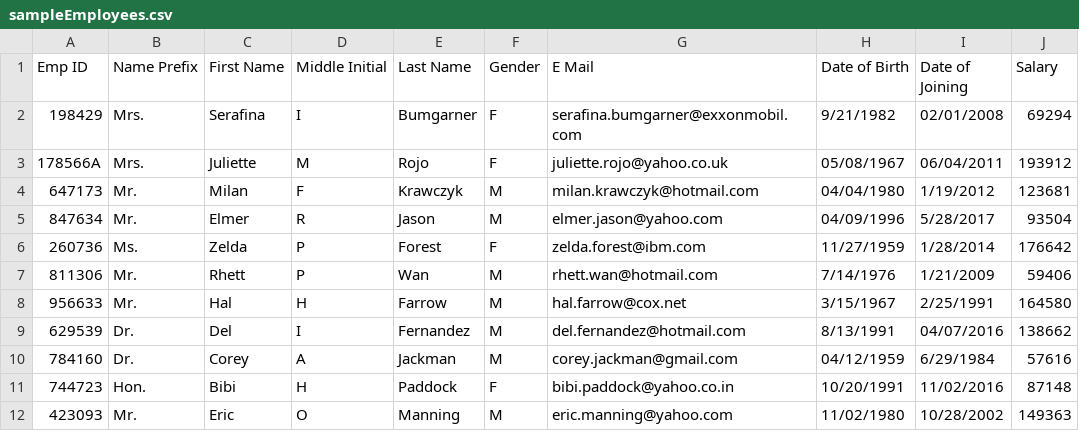
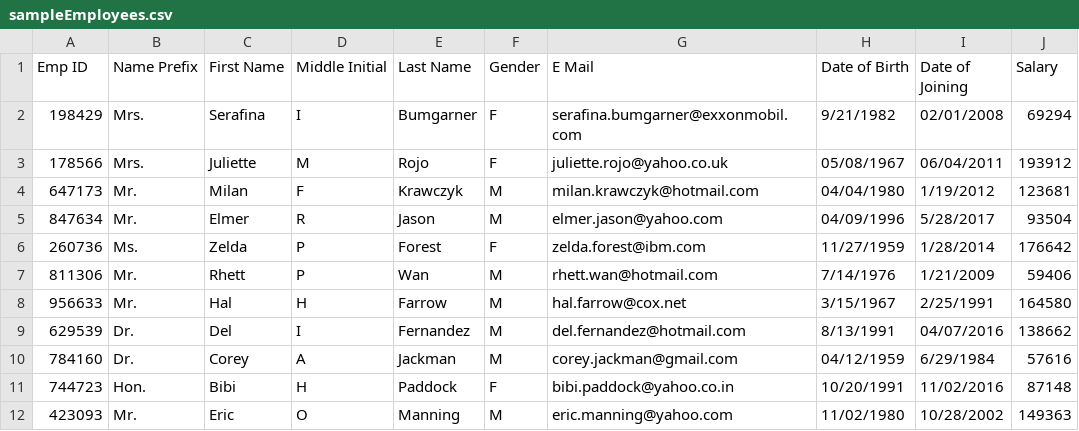
Before and after one commit to ConnerHumphrey-SpartaGlobal/DataProject, a CSV file: Employees/src/main/resources/sampleEmployees.csv, drawn as a sheet.

```diff
--- a/Employees/src/main/resources/sampleEmployees.csv
+++ b/Employees/src/main/resources/sampleEmployees.csv
@@ -2,3 +2,3 @@ Emp ID,Name Prefix,First Name,Middle Initial,Last Name,Gender,E Mail,Date of Bir
 198429,Mrs.,Serafina,I,Bumgarner,F,serafina.bumgarner@exxonmobil.com,9/21/1982,02/01/2008,69294
-178566A,Mrs.,Juliette,M,Rojo,F,juliette.rojo@yahoo.co.uk,05/08/1967,06/04/2011,193912
+178566,Mrs.,Juliette,M,Rojo,F,juliette.rojo@yahoo.co.uk,05/08/1967,06/04/2011,193912
 647173,Mr.,Milan,F,Krawczyk,M,milan.krawczyk@hotmail.com,04/04/1980,1/19/2012,123681
```
Also changed, not shown: 5 other files.
